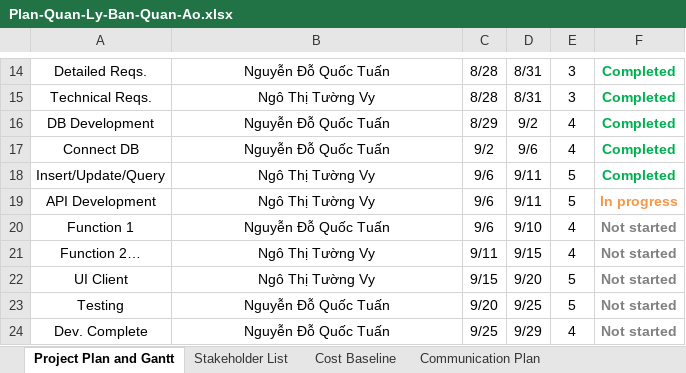
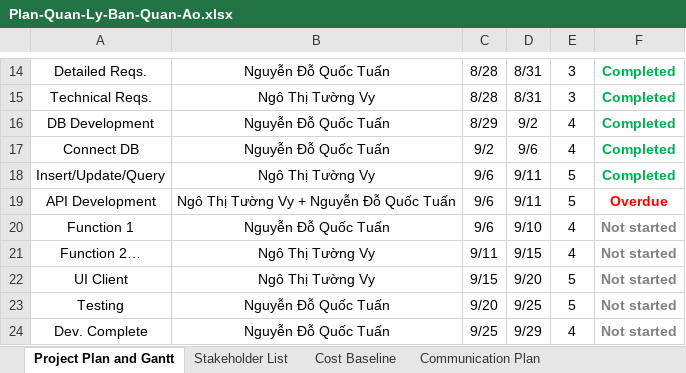
Before and after one commit to ungdungdoan/QuanLyBanQuanAo, an Excel workbook: Plan-Quan-Ly-Ban-Quan-Ao.xlsx, sheet Project Plan and Gantt, drawn as a sheet; only a part is shown, gaps mark what is left out; values as stored, in another font and other column widths than the file's, no borders; charts and pictures not drawn; the diff names each change by its address in the sheet, - before the commit and + after, or states it on an @@ line.

Commit message:
API

```diff
--- a/Plan-Quan-Ly-Ban-Quan-Ao.xlsx (sheet Project Plan and Gantt)
+++ b/Plan-Quan-Ly-Ban-Quan-Ao.xlsx (sheet Project Plan and Gantt)
-B19: Ngô Thị Tường Vy
+B19: Ngô Thị Tường Vy + Nguyễn Đỗ Quốc Tuấn
-F19: In progress
+F19: Overdue
-F19 text colour: #F79646
+F19 text colour: #FF0000
```
Also changed, not shown: charts or pictures.
